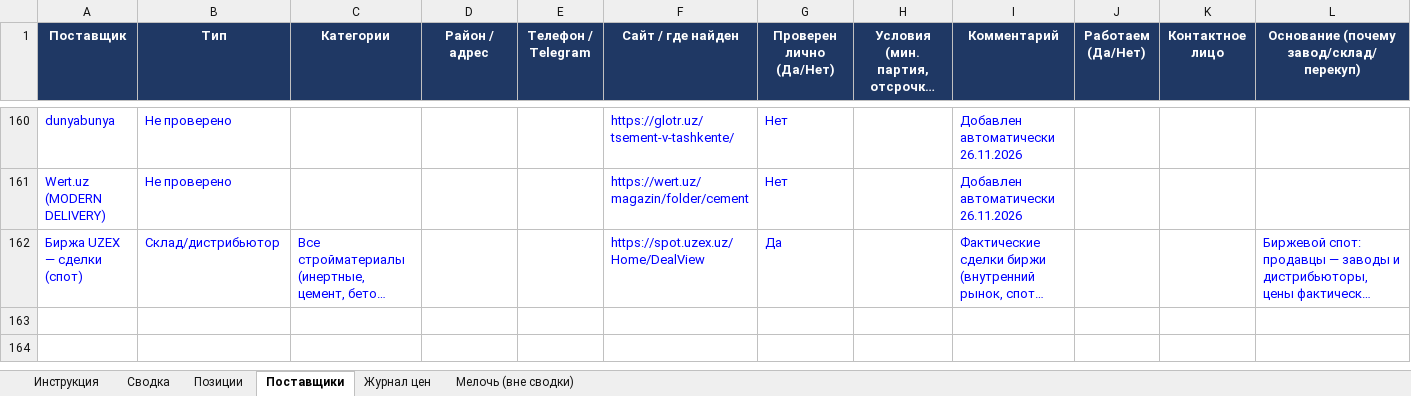
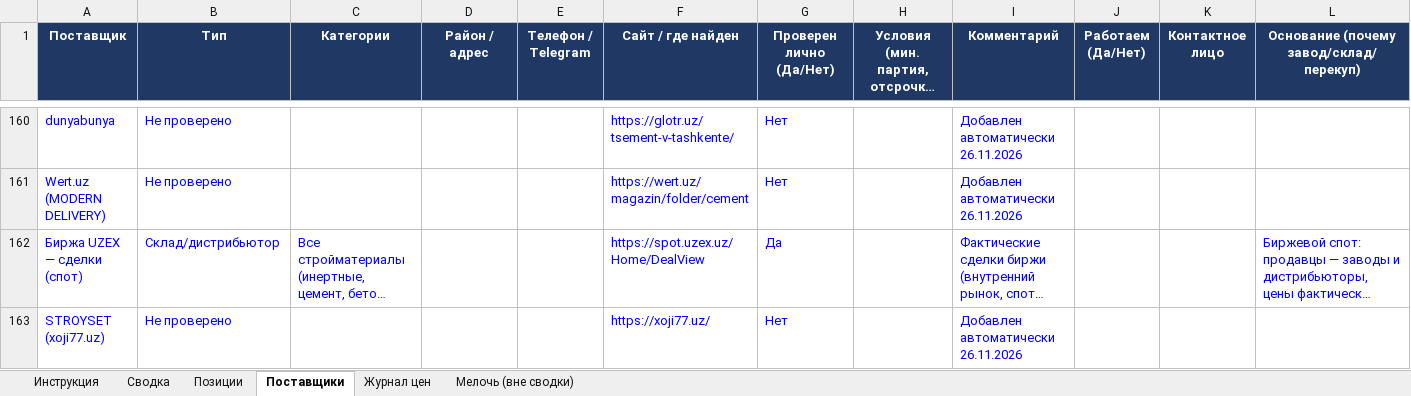
Before and after one commit to Semeev/test_seccondbrain, an Excel workbook: vault/thoughts/projects/golden-hills/Мониторинг_цен_Ташкент.xlsx, sheet Поставщики, drawn as a sheet; only a part is shown, gaps mark what is left out; long unchanged cells end in …; values as stored, in another font and other column widths than the file's, no borders; conditional formats not drawn; the diff names each change by its address in the sheet, - before the commit and + after, or states it on an @@ line.

```diff
--- a/vault/thoughts/projects/golden-hills/Мониторинг_цен_Ташкент.xlsx (sheet Поставщики)
+++ b/vault/thoughts/projects/golden-hills/Мониторинг_цен_Ташкент.xlsx (sheet Поставщики)
+row 163: STROYSET (xoji77.uz) | Не проверено |  |  |  | https://xoji77.uz/ | Нет |  | Добавлен автоматически 26.11.2026
```
Also changed, not shown: sheet Журнал цен, sheet Сводка, hidden cells, 9 other files.
